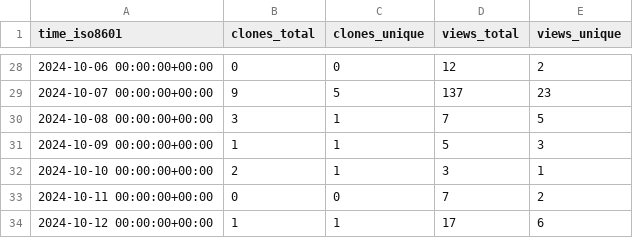
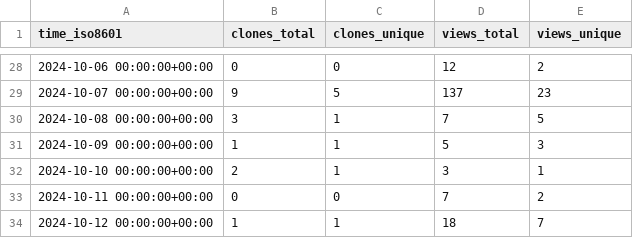
Before and after one commit to legorovers/pirover_simulator, a CSV file: legorovers/pirover_simulator/ghrs-data/views_clones_aggregate.csv, drawn as a sheet; only a part is shown, gaps mark what is left out.

```diff
--- a/legorovers/pirover_simulator/ghrs-data/views_clones_aggregate.csv
+++ b/legorovers/pirover_simulator/ghrs-data/views_clones_aggregate.csv
@@ -33,2 +33,2 @@ time_iso8601,clones_total,clones_unique,views_total,views_unique
 2024-10-11 00:00:00+00:00,0,0,7,2
-2024-10-12 00:00:00+00:00,1,1,17,6
+2024-10-12 00:00:00+00:00,1,1,18,7
```
Also changed, not shown: 1 other file.
